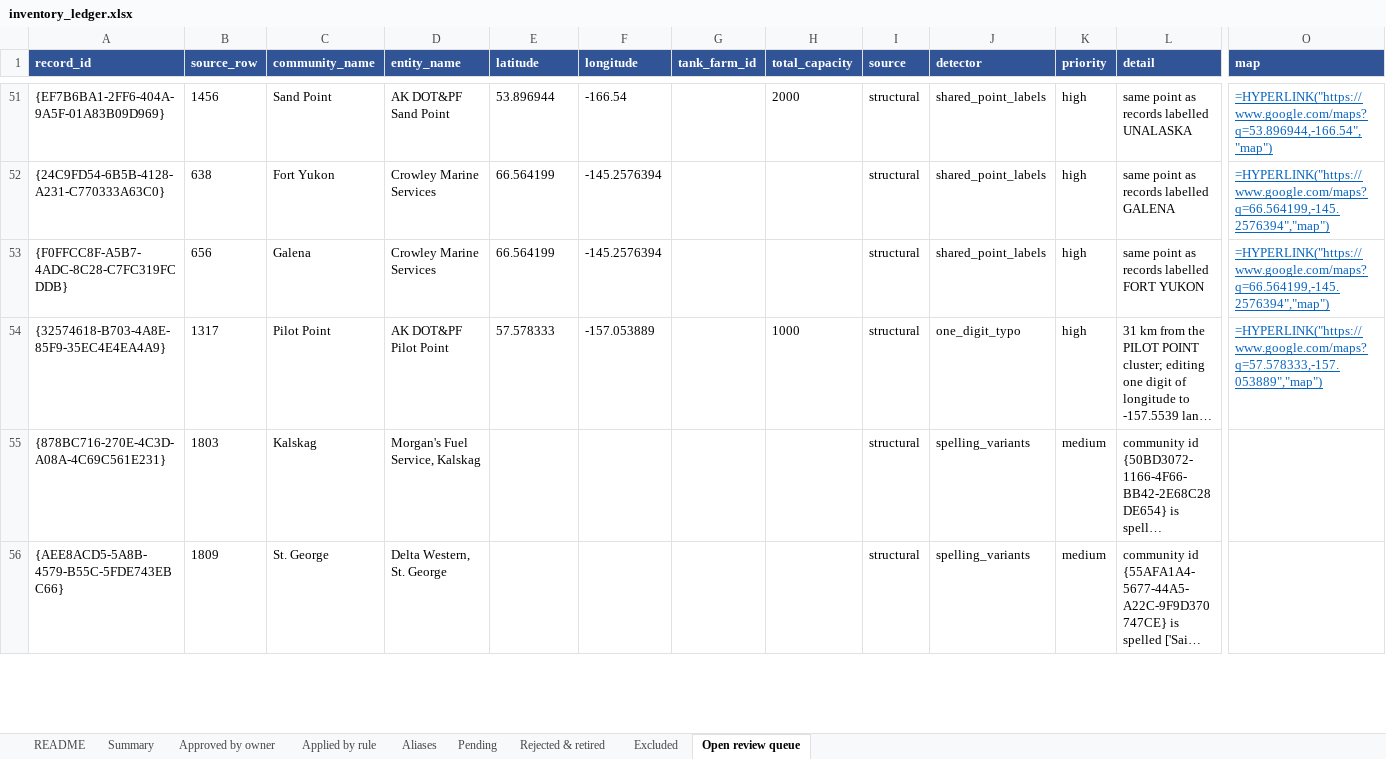
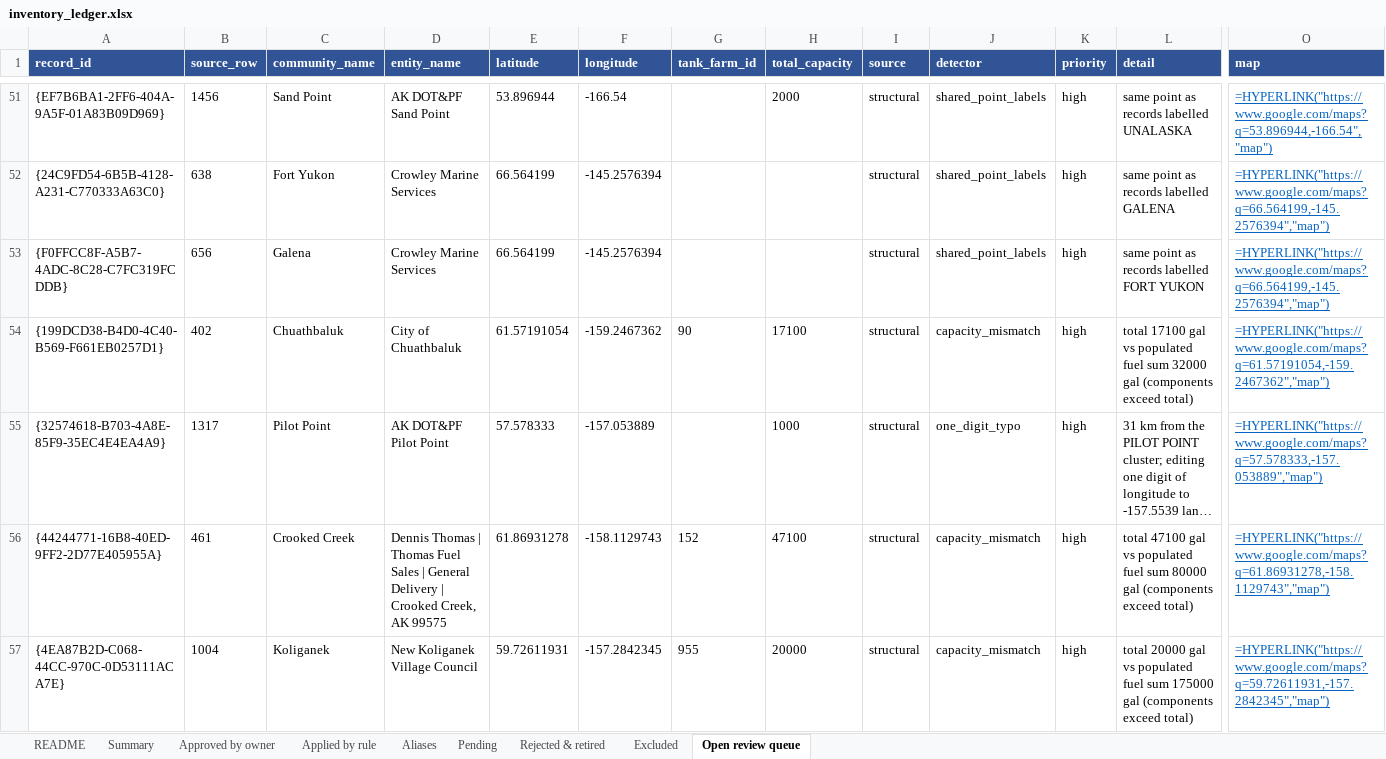
Before and after one commit to jccheesman/alaska-fuel-spatial-network, an Excel workbook: outputs/00_inventory_qc/2025/inventory_ledger.xlsx, sheet Open review queue, drawn as a sheet; only a part is shown, gaps mark what is left out; the shorter side is filled out with more unchanged rows; long unchanged cells end in …; values as stored, in another font and other column widths than the file's, no borders; formulas without a stored value are shown as written; rows hold the shown columns only; the diff covers the shown part only; the diff names each change by its address in the sheet, - before the commit and + after, or states it on an @@ line.

```diff
--- a/outputs/00_inventory_qc/2025/inventory_ledger.xlsx (sheet Open review queue)
+++ b/outputs/00_inventory_qc/2025/inventory_ledger.xlsx (sheet Open review queue)
+row 54: {199DCD38-B4D0-4C40-B569-F661EB0257D1} | 402 | Chuathbaluk | City of Chuathbaluk | 61.57191054 | -159.2467362 | 90 | 17100 | structural | capacity_mismatch | high | total 17100 gal vs populated fuel sum 32000 gal (components exceed total) | =HYPERLINK("https://www.google.com/maps?q=61.57191054,-159.2467362","map")
+row 56: {44244771-16B8-40ED-9FF2-2D77E405955A} | 461 | Crooked Creek | Dennis Thomas | Thomas Fuel Sales | General Delivery | Crooked Creek, AK 99575 | 61.86931278 | -158.1129743 | 152 | 47100 | structural | capacity_mismatch | high | total 47100 gal vs populated fuel sum 80000 gal (components exceed total) | =HYPERLINK("https://www.google.com/maps?q=61.86931278,-158.1129743","map")
+row 57: {4EA87B2D-C068-44CC-970C-0D53111ACA7E} | 1004 | Koliganek | New Koliganek Village Council | 59.72611931 | -157.2842345 | 955 | 20000 | structural | capacity_mismatch | high | total 20000 gal vs populated fuel sum 175000 gal (components exceed total) | =HYPERLINK("https://www.google.com/maps?q=59.72611931,-157.2842345","map")
```
Also changed, not shown: 9 added rows elsewhere in this sheet, sheet Summary, 6 other files.
